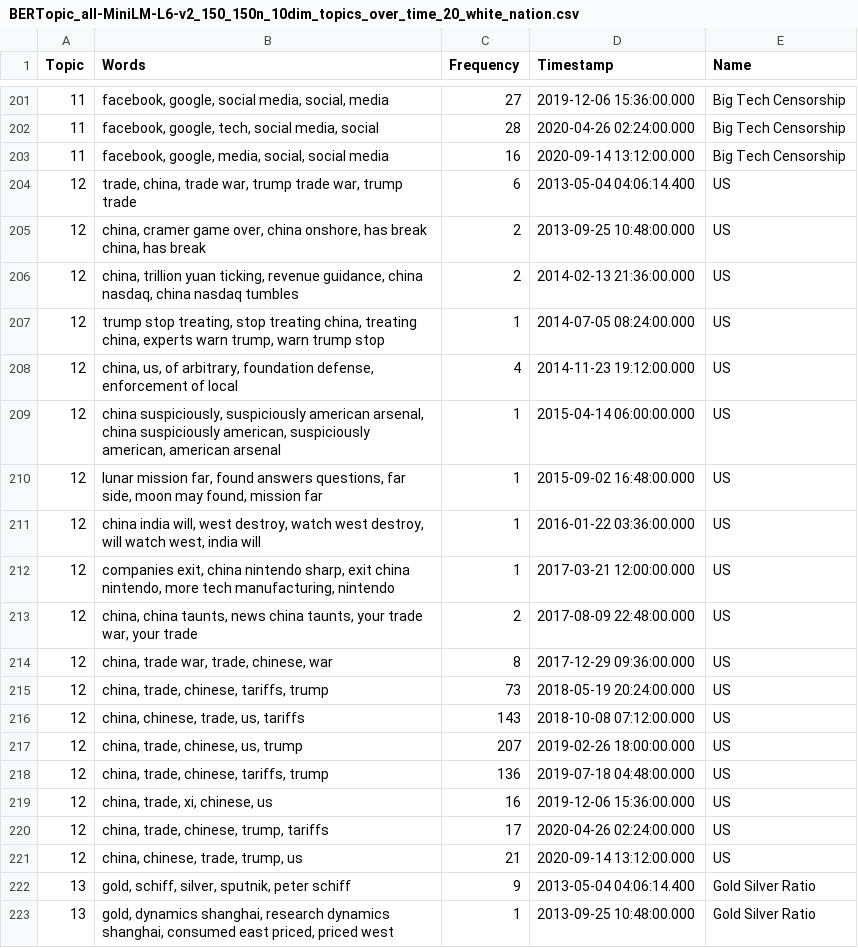
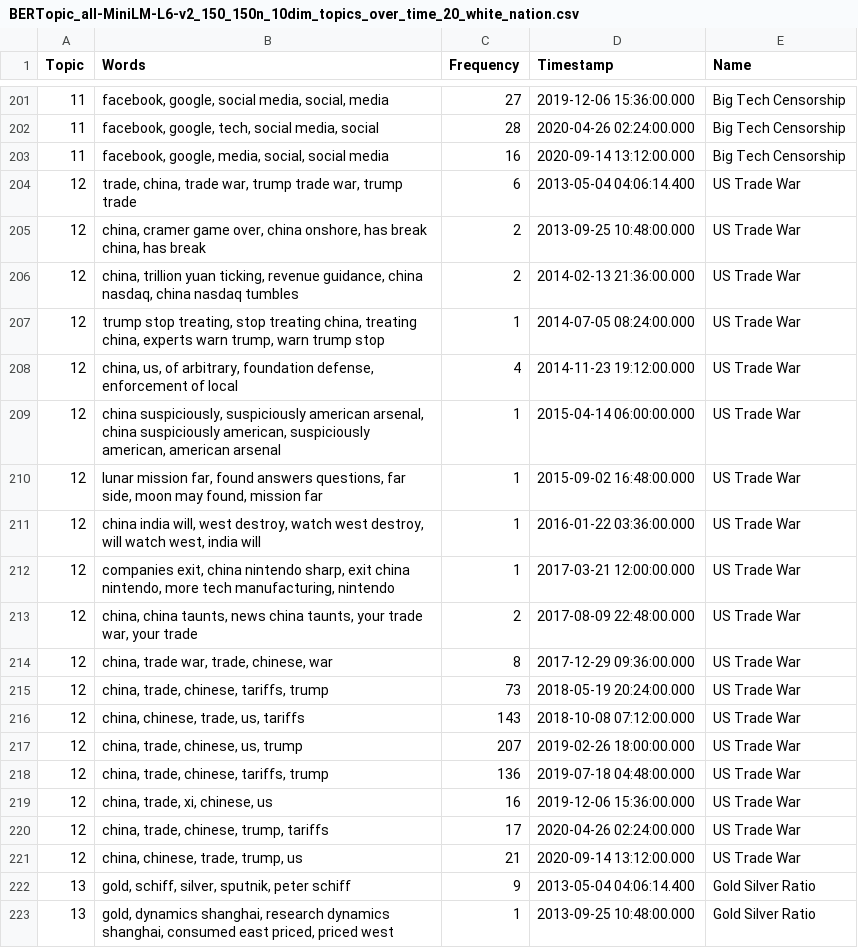
Before and after one commit to D0men1c0/GSoC, a CSV file: Analyze_files/CombiningAnalysisCompleteDataset/ContentAnalysis/DatasetsContentBERTopic/BERTopic_all-MiniLM-L6-v2_150_150n_10dim_topics_over_time_20_white_nation.csv, drawn as a sheet; only a part is shown, gaps mark what is left out; the diff covers the shown part only.

```diff
--- a/Analyze_files/CombiningAnalysisCompleteDataset/ContentAnalysis/DatasetsContentBERTopic/BERTopic_all-MiniLM-L6-v2_150_150n_10dim_topics_over_time_20_white_nation.csv
+++ b/Analyze_files/CombiningAnalysisCompleteDataset/ContentAnalysis/DatasetsContentBERTopic/BERTopic_all-MiniLM-L6-v2_150_150n_10dim_topics_over_time_20_white_nation.csv
@@ -203,20 +203,20 @@ Topic,Words,Frequency,Timestamp,Name
 11,"facebook, google, media, social, social media",16,2020-09-14 13:12:00.000,Big Tech Censorship
-12,"trade, china, trade war, trump trade war, trump trade",6,2013-05-04 04:06:14.400,US
-12,"china, cramer game over, china onshore, has break china, has break",2,2013-09-25 10:48:00.000,US
-12,"china, trillion yuan ticking, revenue guidance, china nasdaq, china nasdaq tumbles",2,2014-02-13 21:36:00.000,US
-12,"trump stop treating, stop treating china, treating china, experts warn trump, warn trump stop",1,2014-07-05 08:24:00.000,US
-12,"china, us, of arbitrary, foundation defense, enforcement of local",4,2014-11-23 19:12:00.000,US
-12,"china suspiciously, suspiciously american arsenal, china suspiciously american, suspiciously american, american arsenal",1,2015-04-14 06:00:00.000,US
-12,"lunar mission far, found answers questions, far side, moon may found, mission far",1,2015-09-02 16:48:00.000,US
-12,"china india will, west destroy, watch west destroy, will watch west, india will",1,2016-01-22 03:36:00.000,US
-12,"companies exit, china nintendo sharp, exit china nintendo, more tech manufacturing, nintendo",1,2017-03-21 12:00:00.000,US
-12,"china, china taunts, news china taunts, your trade war, your trade",2,2017-08-09 22:48:00.000,US
-12,"china, trade war, trade, chinese, war",8,2017-12-29 09:36:00.000,US
-12,"china, trade, chinese, tariffs, trump",73,2018-05-19 20:24:00.000,US
-12,"china, chinese, trade, us, tariffs",143,2018-10-08 07:12:00.000,US
-12,"china, trade, chinese, us, trump",207,2019-02-26 18:00:00.000,US
-12,"china, trade, chinese, tariffs, trump",136,2019-07-18 04:48:00.000,US
-12,"china, trade, xi, chinese, us",16,2019-12-06 15:36:00.000,US
-12,"china, trade, chinese, trump, tariffs",17,2020-04-26 02:24:00.000,US
-12,"china, chinese, trade, trump, us",21,2020-09-14 13:12:00.000,US
+12,"trade, china, trade war, trump trade war, trump trade",6,2013-05-04 04:06:14.400,US Trade War
+12,"china, cramer game over, china onshore, has break china, has break",2,2013-09-25 10:48:00.000,US Trade War
+12,"china, trillion yuan ticking, revenue guidance, china nasdaq, china nasdaq tumbles",2,2014-02-13 21:36:00.000,US Trade War
+12,"trump stop treating, stop treating china, treating china, experts warn trump, warn trump stop",1,2014-07-05 08:24:00.000,US Trade War
+12,"china, us, of arbitrary, foundation defense, enforcement of local",4,2014-11-23 19:12:00.000,US Trade War
+12,"china suspiciously, suspiciously american arsenal, china suspiciously american, suspiciously american, american arsenal",1,2015-04-14 06:00:00.000,US Trade War
+12,"lunar mission far, found answers questions, far side, moon may found, mission far",1,2015-09-02 16:48:00.000,US Trade War
+12,"china india will, west destroy, watch west destroy, will watch west, india will",1,2016-01-22 03:36:00.000,US Trade War
+12,"companies exit, china nintendo sharp, exit china nintendo, more tech manufacturing, nintendo",1,2017-03-21 12:00:00.000,US Trade War
+12,"china, china taunts, news china taunts, your trade war, your trade",2,2017-08-09 22:48:00.000,US Trade War
+12,"china, trade war, trade, chinese, war",8,2017-12-29 09:36:00.000,US Trade War
+12,"china, trade, chinese, tariffs, trump",73,2018-05-19 20:24:00.000,US Trade War
+12,"china, chinese, trade, us, tariffs",143,2018-10-08 07:12:00.000,US Trade War
+12,"china, trade, chinese, us, trump",207,2019-02-26 18:00:00.000,US Trade War
+12,"china, trade, chinese, tariffs, trump",136,2019-07-18 04:48:00.000,US Trade War
+12,"china, trade, xi, chinese, us",16,2019-12-06 15:36:00.000,US Trade War
+12,"china, trade, chinese, trump, tariffs",17,2020-04-26 02:24:00.000,US Trade War
+12,"china, chinese, trade, trump, us",21,2020-09-14 13:12:00.000,US Trade War
 13,"gold, schiff, silver, sputnik, peter schiff",9,2013-05-04 04:06:14.400,Gold Silver Ratio
```
Also changed, not shown: 19 edited cells elsewhere in this file, Analyze_files/CombiningAnalysisCompleteDataset/ContentAnalysis/LLAMA/topic_model_all_MiniLM-L6-v2_150_150n_10dim_LLAMA_results_white_nation.csv, 8 other files.
